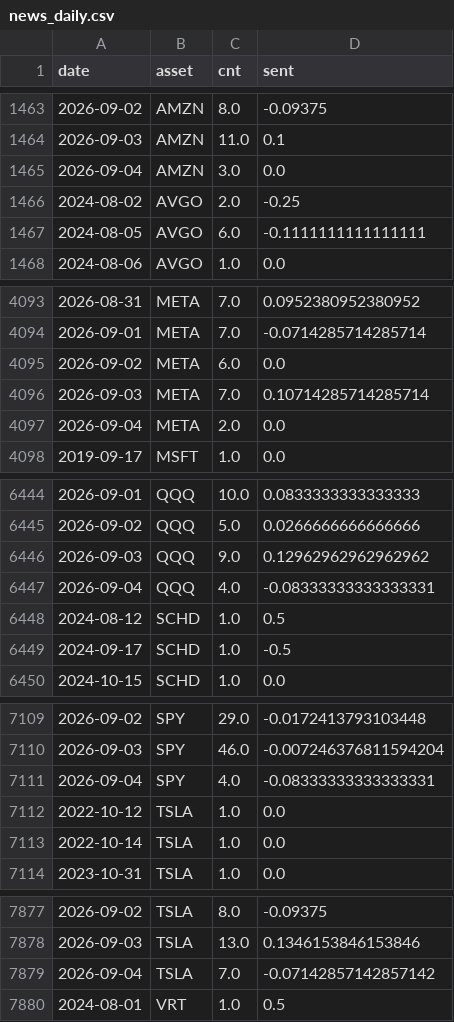
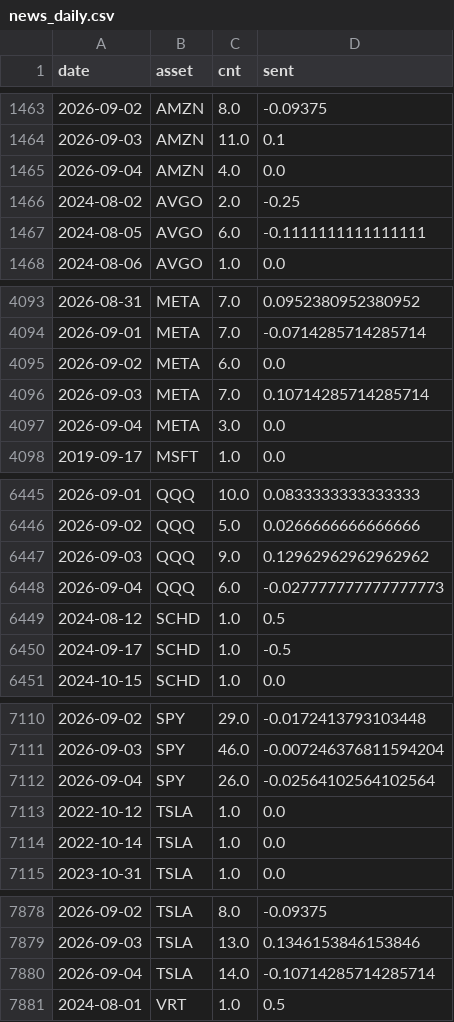
Before and after one commit to Frankestain12/graphfinance, a CSV file: data_store/news_daily.csv, drawn as a sheet; only a part is shown, gaps mark what is left out; the diff covers the shown part only.

```diff
--- a/data_store/news_daily.csv
+++ b/data_store/news_daily.csv
@@ -1464,3 +1464,3 @@ date,asset,cnt,sent
 2026-09-03,AMZN,11.0,0.1
-2026-09-04,AMZN,3.0,0.0
+2026-09-04,AMZN,4.0,0.0
 2024-08-02,AVGO,2.0,-0.25
@@ -4096,3 +4096,3 @@ date,asset,cnt,sent
 2026-09-03,META,7.0,0.10714285714285714
-2026-09-04,META,2.0,0.0
+2026-09-04,META,3.0,0.0
 2019-09-17,MSFT,1.0,0.0
@@ -6446,3 +6447,3 @@ date,asset,cnt,sent
 2026-09-03,QQQ,9.0,0.12962962962962962
-2026-09-04,QQQ,4.0,-0.08333333333333331
+2026-09-04,QQQ,6.0,-0.027777777777777773
 2024-08-12,SCHD,1.0,0.5
@@ -7110,3 +7111,3 @@ date,asset,cnt,sent
 2026-09-03,SPY,46.0,-0.007246376811594204
-2026-09-04,SPY,4.0,-0.08333333333333331
+2026-09-04,SPY,26.0,-0.02564102564102564
 2022-10-12,TSLA,1.0,0.0
@@ -7878,3 +7879,3 @@ date,asset,cnt,sent
 2026-09-03,TSLA,13.0,0.1346153846153846
-2026-09-04,TSLA,7.0,-0.07142857142857142
+2026-09-04,TSLA,14.0,-0.10714285714285714
 2024-08-01,VRT,1.0,0.5
```
Also changed, not shown: 1 added row and 11 edited cells elsewhere in this file, 5 other files.
